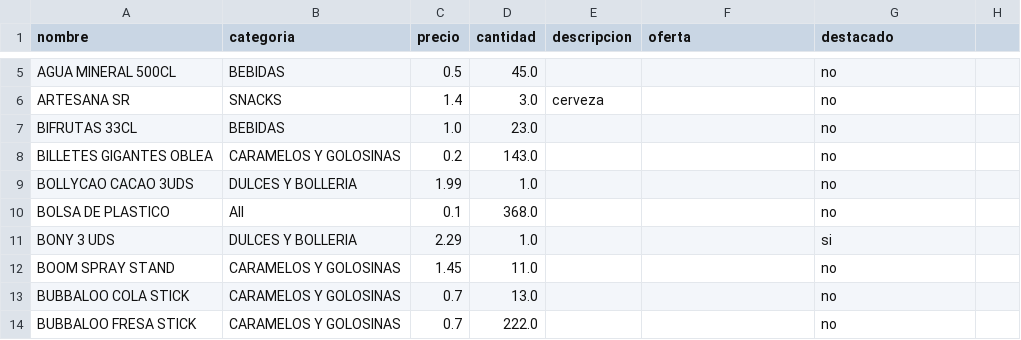
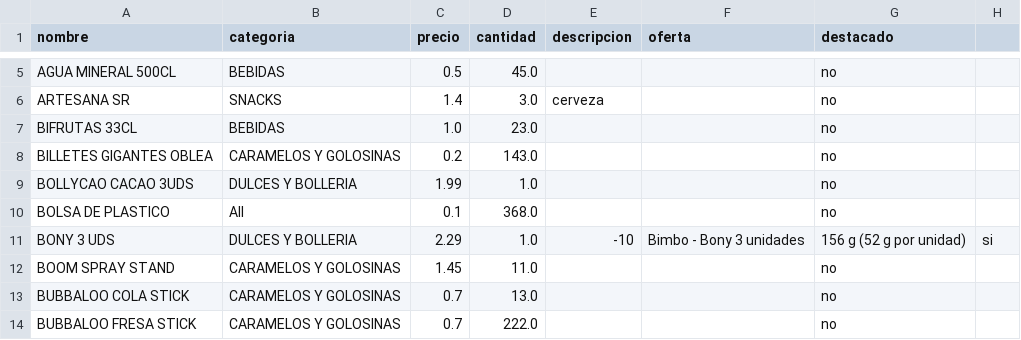
Before and after one commit to nayeib/curso-web, a CSV file: Productos.csv, drawn as a sheet; only a part is shown, gaps mark what is left out.

Commit message:
Update Productos.csv

```diff
--- a/Productos.csv
+++ b/Productos.csv
@@ -10,3 +10,3 @@ BOLLYCAO CACAO 3UDS,DULCES Y BOLLERIA,1.99,1.0,,,no
 BOLSA DE PLASTICO,All,0.1,368.0,,,no
-BONY 3 UDS,DULCES Y BOLLERIA,2.29,1.0,,,si
+BONY 3 UDS,DULCES Y BOLLERIA,2.29,1.0,-10,Bimbo - Bony 3 unidades, 156 g (52 g por unidad),si
 BOOM SPRAY STAND,CARAMELOS Y GOLOSINAS,1.45,11.0,,,no
```
